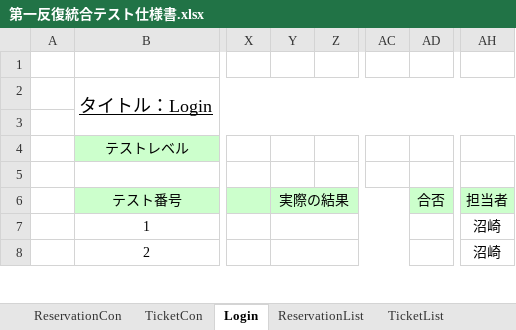
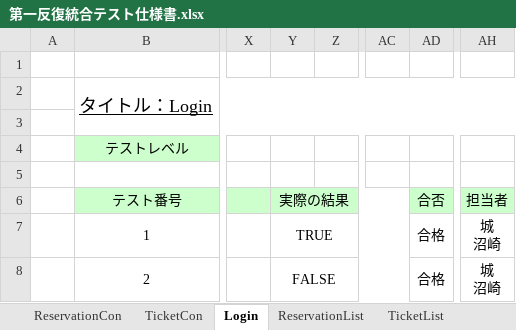
Before and after one commit to t-takei104/MiniProject, an Excel workbook: 設計/第一反復統合テスト仕様書.xlsx, sheet Login, drawn as a sheet; only a part is shown, gaps mark what is left out; values as stored, in another font and other column widths than the file's, no borders; ↵ is a line break in a cell; the diff covers the shown part only; the diff names each change by its address in the sheet, - before the commit and + after, or states it on an @@ line.

```diff
--- a/設計/第一反復統合テスト仕様書.xlsx (sheet Login)
+++ b/設計/第一反復統合テスト仕様書.xlsx (sheet Login)
-Y7 (実際の結果): (empty)
+Y7 (実際の結果): TRUE
-AD7:AD8 (合否): (empty)
+AD7:AD8 (合否): 合格
-AH7:AH8 (担当者): 沼崎
+AH7:AH8 (担当者): 城 ↵ 沼崎
-Y8 (実際の結果): (empty)
+Y8 (実際の結果): FALSE
```
Also changed, not shown: 7 edited cells elsewhere in this sheet, sheet MemberList.
